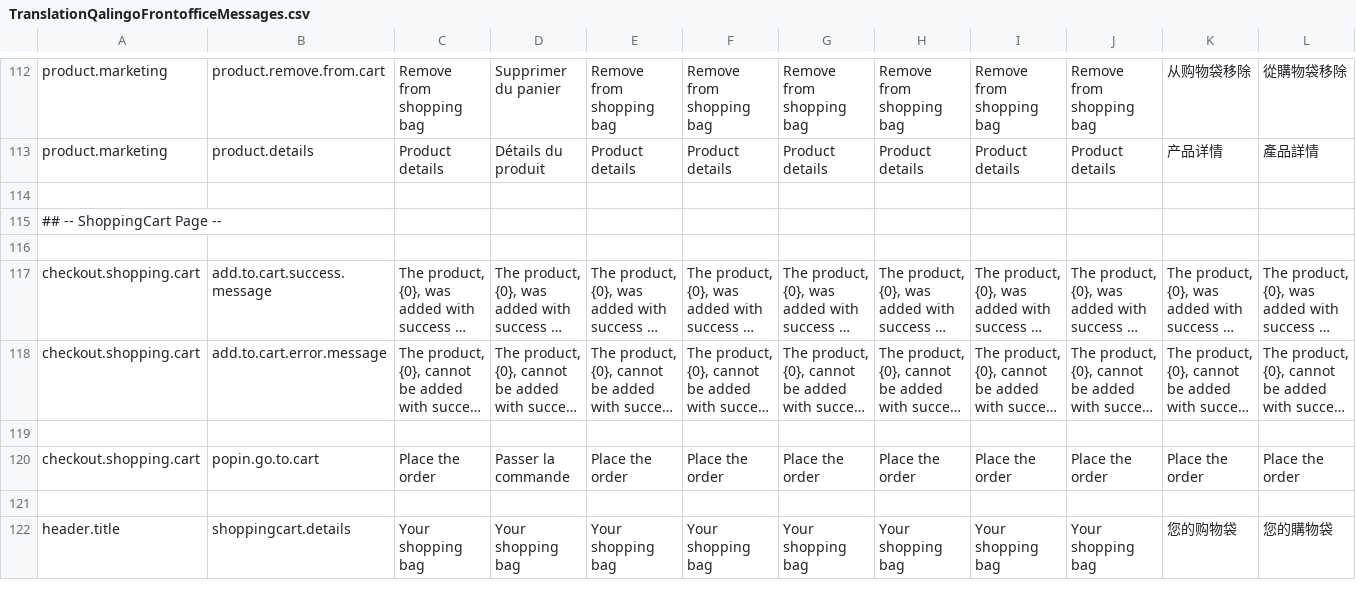
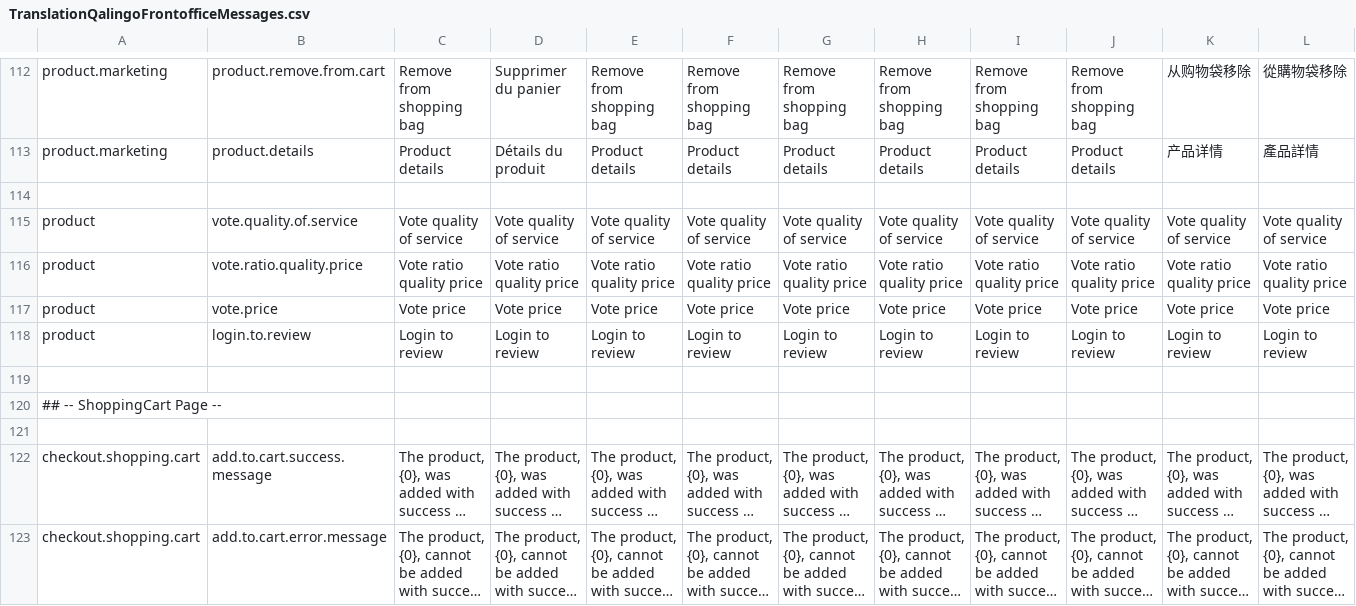
Before and after one commit to qalingo/qalingo-i18n, a CSV file: qalingo-i18n/src/main/resources/input/TranslationQalingoFrontofficeMessages.csv, drawn as a sheet; only a part is shown, gaps mark what is left out; the shorter side is filled out with more unchanged rows; long unchanged cells end in …; rows hold the shown columns only; the diff names each change by its address in the sheet, - before the commit and + after, or states it on an @@ line.

Commit message:
clean pom + fix product wording

```diff
--- a/qalingo-i18n/src/main/resources/input/TranslationQalingoFrontofficeMessages.csv
+++ b/qalingo-i18n/src/main/resources/input/TranslationQalingoFrontofficeMessages.csv
+row 115: product | vote.quality.of.service | Vote quality of service | Vote quality of service | Vote quality of service | Vote quality of service | Vote quality of service | Vote quality of service | Vote quality of service | Vote quality of service | Vote quality of service | Vote quality of service
+row 116: product | vote.ratio.quality.price | Vote ratio quality price | Vote ratio quality price | Vote ratio quality price | Vote ratio quality price | Vote ratio quality price | Vote ratio quality price | Vote ratio quality price | Vote ratio quality price | Vote ratio quality price | Vote ratio quality price
+row 117: product | vote.price | Vote price | Vote price | Vote price | Vote price | Vote price | Vote price | Vote price | Vote price | Vote price | Vote price
+row 118: product | login.to.review | Login to review | Login to review | Login to review | Login to review | Login to review | Login to review | Login to review | Login to review | Login to review | Login to review
+row 119: (empty)
```
Also changed, not shown: 2 other files.
